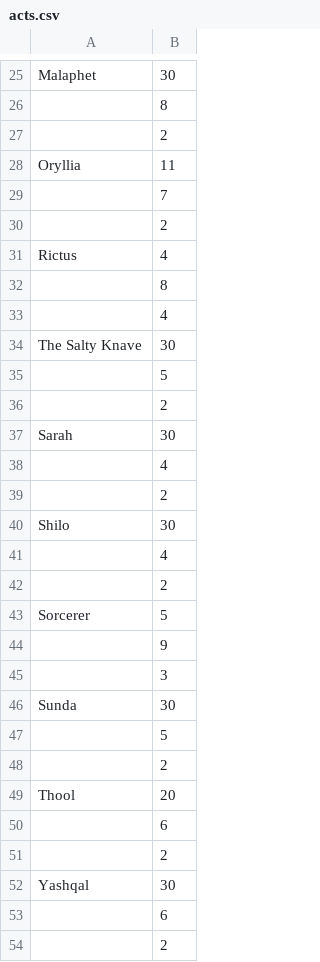
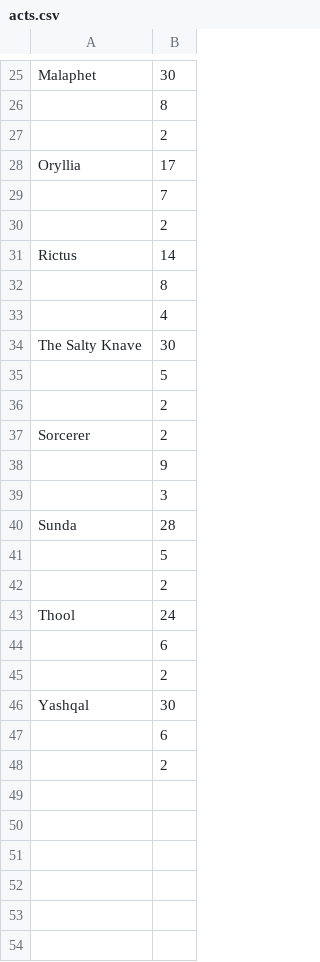
Before and after one commit to Joern314/GWB19-Data, a CSV file: acts.csv, drawn as a sheet; only a part is shown, gaps mark what is left out; the diff covers the shown part only.

```diff
--- a/acts.csv
+++ b/acts.csv
@@ -28 +28 @@ Malaphet	,														30
-Oryllia	,														11
+Oryllia	,																17
@@ -31 +31 @@ Oryllia	,														11
-Rictus	,														4
+Rictus	,																14
@@ -37,7 +37 @@ The Salty Knave	,														30
-Sarah	,														30
-	,														4
-	,														2
-Shilo	,														30
-	,														4
-	,														2
-Sorcerer	,														5
+Sorcerer	,																2
@@ -46 +40 @@ Sorcerer	,														5
-Sunda	,														30
+Sunda	,																28
@@ -49 +43 @@ Sunda	,														30
-Thool	,														20
+Thool	,																24
```
Also changed, not shown: 8 edited cells elsewhere in this file, 2 other files.
